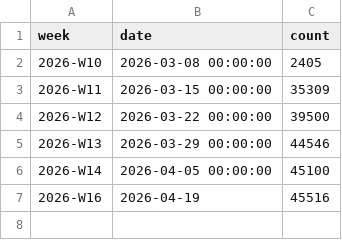
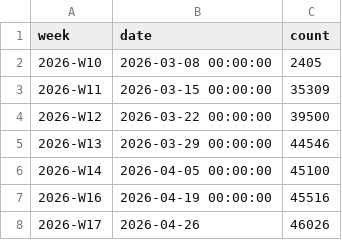
Before and after one commit to skillmio/CoSec, a CSV file: files/banned_ips_history.csv, drawn as a sheet.

Commit message:
Update banned IP statistics

```diff
--- a/files/banned_ips_history.csv
+++ b/files/banned_ips_history.csv
@@ -6,2 +6,3 @@ week,date,count
 2026-W14,2026-04-05 00:00:00,45100
-2026-W16,2026-04-19,45516
+2026-W16,2026-04-19 00:00:00,45516
+2026-W17,2026-04-26,46026
```
Also changed, not shown: 2 other files.
